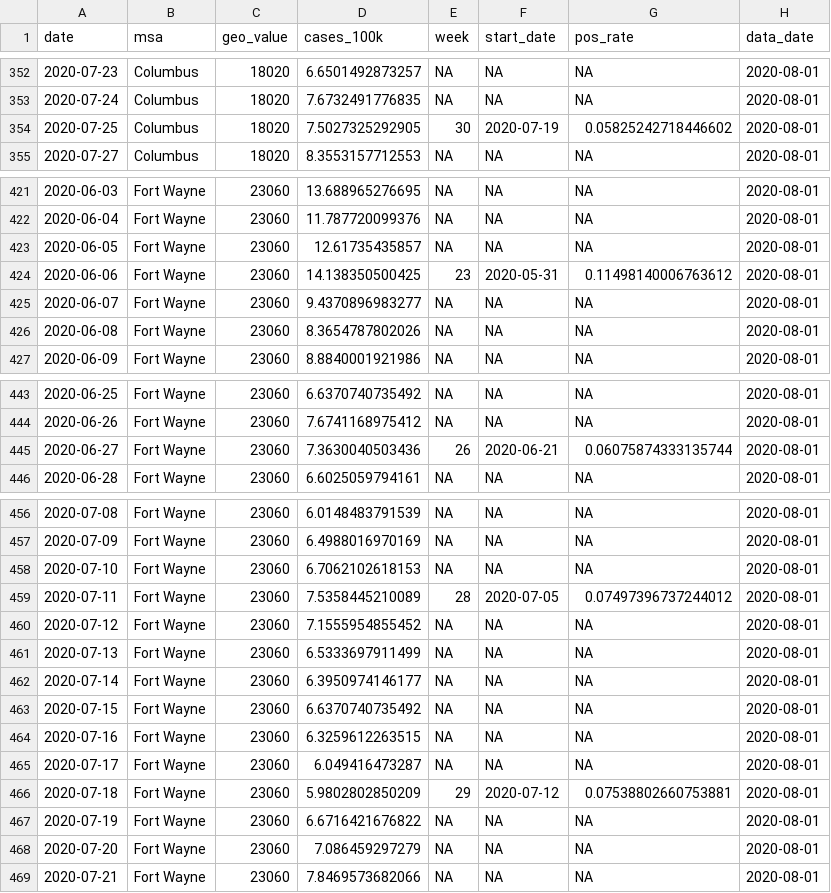
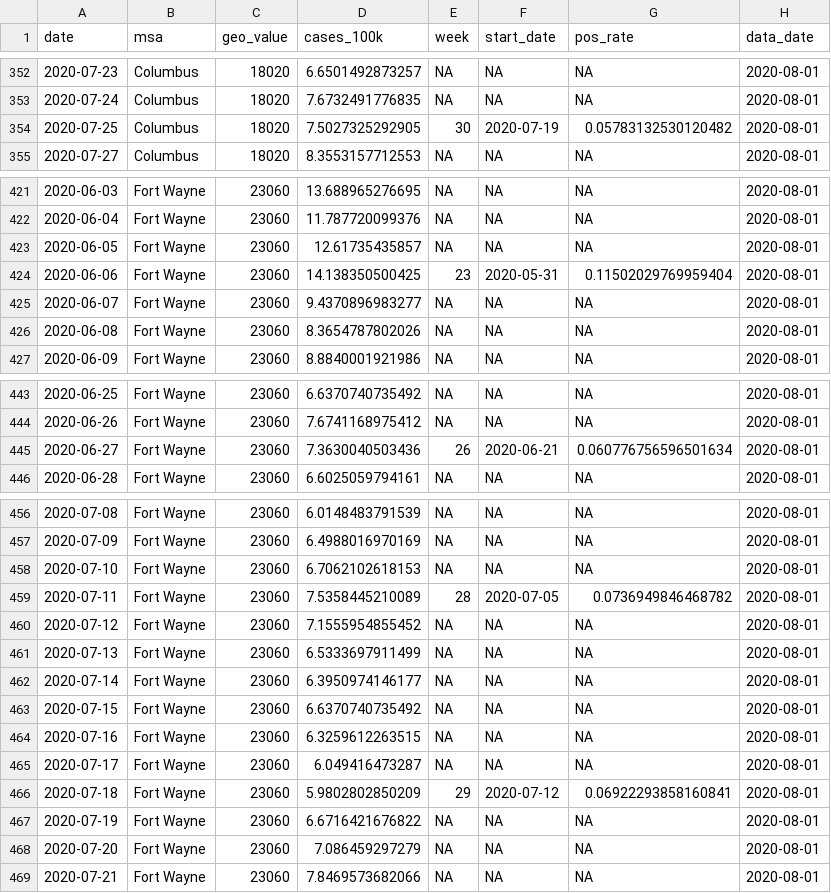
Before and after one commit to ercbk/Indiana-COVIDcast-Dashboard, a CSV file: data/msa-cases100-posrate-historic.csv, drawn as a sheet; only a part is shown, gaps mark what is left out; the diff covers the shown part only.

```diff
--- a/data/msa-cases100-posrate-historic.csv
+++ b/data/msa-cases100-posrate-historic.csv
@@ -353,3 +353,3 @@ date,msa,geo_value,cases_100k,week,start_date,pos_rate,data_date
 2020-07-24,Columbus,18020,7.6732491776835,NA,NA,NA,2020-08-01
-2020-07-25,Columbus,18020,7.5027325292905,30,2020-07-19,0.05825242718446602,2020-08-01
+2020-07-25,Columbus,18020,7.5027325292905,30,2020-07-19,0.05783132530120482,2020-08-01
 2020-07-27,Columbus,18020,8.3553157712553,NA,NA,NA,2020-08-01
@@ -423,3 +423,3 @@ date,msa,geo_value,cases_100k,week,start_date,pos_rate,data_date
 2020-06-05,Fort Wayne,23060,12.61735435857,NA,NA,NA,2020-08-01
-2020-06-06,Fort Wayne,23060,14.138350500425,23,2020-05-31,0.11498140006763612,2020-08-01
+2020-06-06,Fort Wayne,23060,14.138350500425,23,2020-05-31,0.11502029769959404,2020-08-01
 2020-06-07,Fort Wayne,23060,9.4370896983277,NA,NA,NA,2020-08-01
@@ -444,3 +444,3 @@ date,msa,geo_value,cases_100k,week,start_date,pos_rate,data_date
 2020-06-26,Fort Wayne,23060,7.6741168975412,NA,NA,NA,2020-08-01
-2020-06-27,Fort Wayne,23060,7.3630040503436,26,2020-06-21,0.06075874333135744,2020-08-01
+2020-06-27,Fort Wayne,23060,7.3630040503436,26,2020-06-21,0.060776756596501634,2020-08-01
 2020-06-28,Fort Wayne,23060,6.6025059794161,NA,NA,NA,2020-08-01
@@ -458,3 +458,3 @@ date,msa,geo_value,cases_100k,week,start_date,pos_rate,data_date
 2020-07-10,Fort Wayne,23060,6.7062102618153,NA,NA,NA,2020-08-01
-2020-07-11,Fort Wayne,23060,7.5358445210089,28,2020-07-05,0.07497396737244012,2020-08-01
+2020-07-11,Fort Wayne,23060,7.5358445210089,28,2020-07-05,0.0736949846468782,2020-08-01
 2020-07-12,Fort Wayne,23060,7.1555954855452,NA,NA,NA,2020-08-01
@@ -465,3 +465,3 @@ date,msa,geo_value,cases_100k,week,start_date,pos_rate,data_date
 2020-07-17,Fort Wayne,23060,6.049416473287,NA,NA,NA,2020-08-01
-2020-07-18,Fort Wayne,23060,5.9802802850209,29,2020-07-12,0.07538802660753881,2020-08-01
+2020-07-18,Fort Wayne,23060,5.9802802850209,29,2020-07-12,0.06922293858160841,2020-08-01
 2020-07-19,Fort Wayne,23060,6.6716421676822,NA,NA,NA,2020-08-01
```
Also changed, not shown: 36 edited cells elsewhere in this file, data/msa-cases100-posrate-current.csv, data/states/ind-tests-complete.csv, 10 other files.
